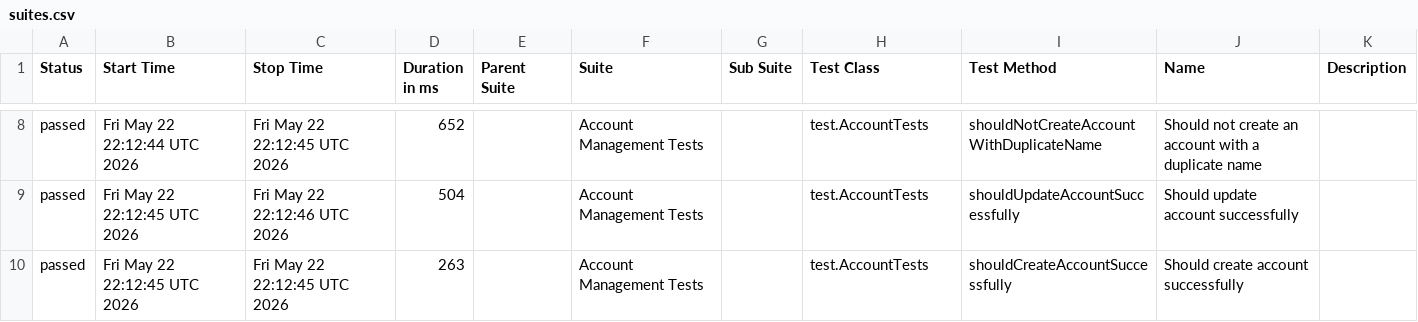
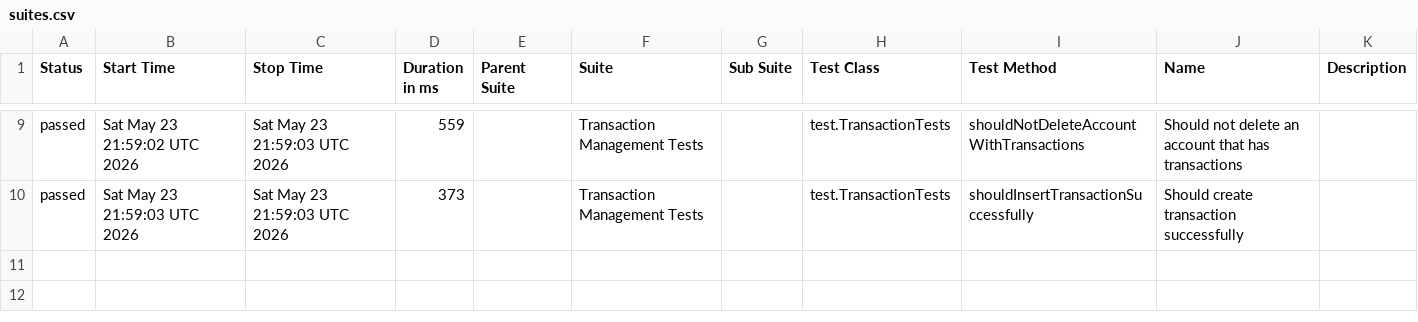
Before and after one commit to JosinaldoGJunior/java-automation-api, a CSV file: data/suites.csv, drawn as a sheet; only a part is shown, gaps mark what is left out; the diff covers the shown part only.

```diff
--- a/data/suites.csv
+++ b/data/suites.csv
@@ -8,3 +9,2 @@
-"passed","Fri May 22 22:12:44 UTC 2026","Fri May 22 22:12:45 UTC 2026","652","","Account Management Tests","","test.AccountTests","shouldNotCreateAccountWithDuplicateName","Should not create an account with a duplicate name",""
-"passed","Fri May 22 22:12:45 UTC 2026","Fri May 22 22:12:46 UTC 2026","504","","Account Management Tests","","test.AccountTests","shouldUpdateAccountSuccessfully","Should update account successfully",""
-"passed","Fri May 22 22:12:45 UTC 2026","Fri May 22 22:12:45 UTC 2026","263","","Account Management Tests","","test.AccountTests","shouldCreateAccountSuccessfully","Should create account successfully",""
+"passed","Sat May 23 21:59:02 UTC 2026","Sat May 23 21:59:03 UTC 2026","559","","Transaction Management Tests","","test.TransactionTests","shouldNotDeleteAccountWithTransactions","Should not delete an account that has transactions",""
+"passed","Sat May 23 21:59:03 UTC 2026","Sat May 23 21:59:03 UTC 2026","373","","Transaction Management Tests","","test.TransactionTests","shouldInsertTransactionSuccessfully","Should create transaction successfully",""
```
Also changed, not shown: 1 added row and 30 edited cells elsewhere in this file, 31 other files.
